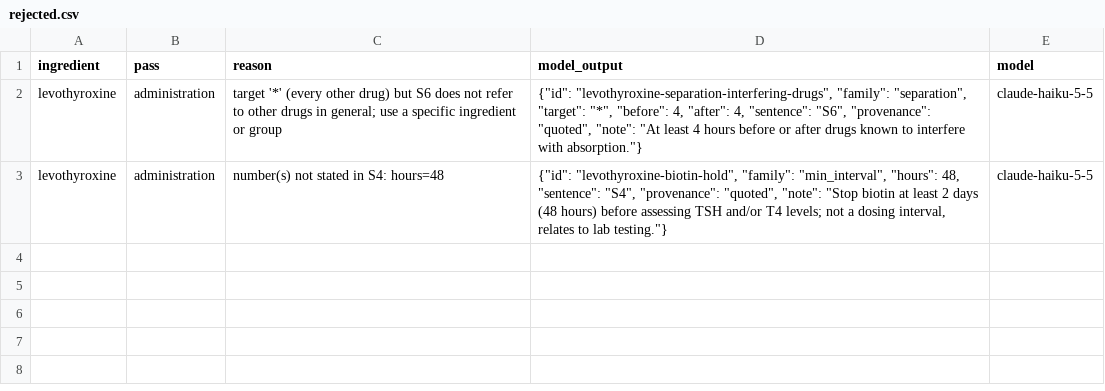
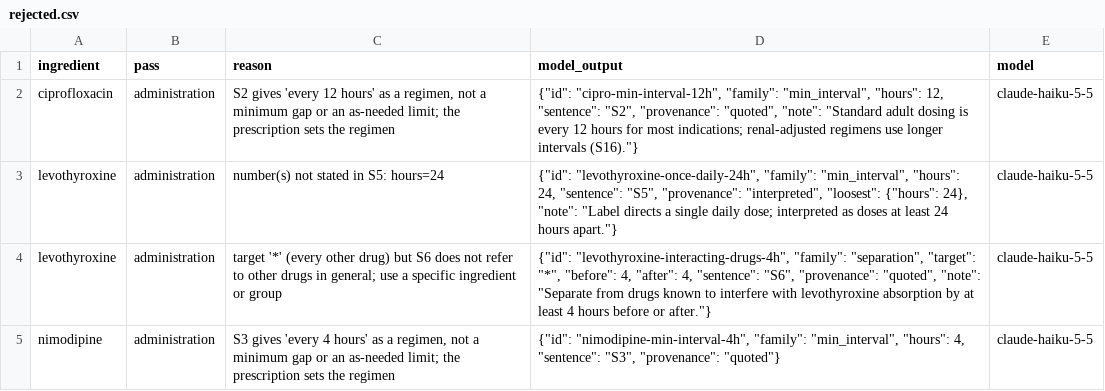
Before and after one commit to Akhatri98/hpton26-linnet, a CSV file: data/tables/rejected.csv, drawn as a sheet.

```diff
--- a/data/tables/rejected.csv
+++ b/data/tables/rejected.csv
@@ -1,3 +1,5 @@
 ingredient,pass,reason,model_output,model
-levothyroxine,administration,target '*' (every other drug) but S6 does not refer to other drugs in general; use a specific ingredient or group,"{""id"": ""levothyroxine-separation-interfering-drugs"", ""family"": ""separation"", ""target"": ""*"", ""before"": 4, ""after"": 4, ""sentence"": ""S6"", ""provenance"": ""quoted"", ""note"": ""At least 4 hours before or after drugs known to interfere with absorption.""}",claude-haiku-5-5
-levothyroxine,administration,number(s) not stated in S4: hours=48,"{""id"": ""levothyroxine-biotin-hold"", ""family"": ""min_interval"", ""hours"": 48, ""sentence"": ""S4"", ""provenance"": ""quoted"", ""note"": ""Stop biotin at least 2 days (48 hours) before assessing TSH and/or T4 levels; not a dosing interval, relates to lab testing.""}",claude-haiku-5-5
+ciprofloxacin,administration,"S2 gives 'every 12 hours' as a regimen, not a minimum gap or an as-needed limit; the prescription sets the regimen","{""id"": ""cipro-min-interval-12h"", ""family"": ""min_interval"", ""hours"": 12, ""sentence"": ""S2"", ""provenance"": ""quoted"", ""note"": ""Standard adult dosing is every 12 hours for most indications; renal-adjusted regimens use longer intervals (S16).""}",claude-haiku-5-5
+levothyroxine,administration,number(s) not stated in S5: hours=24,"{""id"": ""levothyroxine-once-daily-24h"", ""family"": ""min_interval"", ""hours"": 24, ""sentence"": ""S5"", ""provenance"": ""interpreted"", ""loosest"": {""hours"": 24}, ""note"": ""Label directs a single daily dose; interpreted as doses at least 24 hours apart.""}",claude-haiku-5-5
+levothyroxine,administration,target '*' (every other drug) but S6 does not refer to other drugs in general; use a specific ingredient or group,"{""id"": ""levothyroxine-interacting-drugs-4h"", ""family"": ""separation"", ""target"": ""*"", ""before"": 4, ""after"": 4, ""sentence"": ""S6"", ""provenance"": ""quoted"", ""note"": ""Separate from drugs known to interfere with levothyroxine absorption by at least 4 hours before or after.""}",claude-haiku-5-5
+nimodipine,administration,"S3 gives 'every 4 hours' as a regimen, not a minimum gap or an as-needed limit; the prescription sets the regimen","{""id"": ""nimodipine-min-interval-4h"", ""family"": ""min_interval"", ""hours"": 4, ""sentence"": ""S3"", ""provenance"": ""quoted""}",claude-haiku-5-5
```
Also changed, not shown: data/tables/administration.csv, data/tables/group_members.csv, 27 other files.
